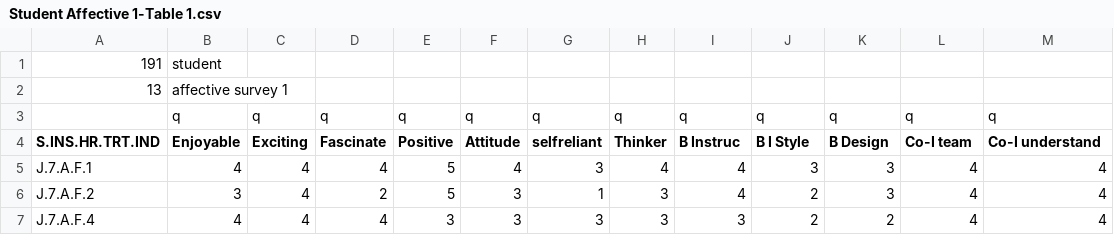
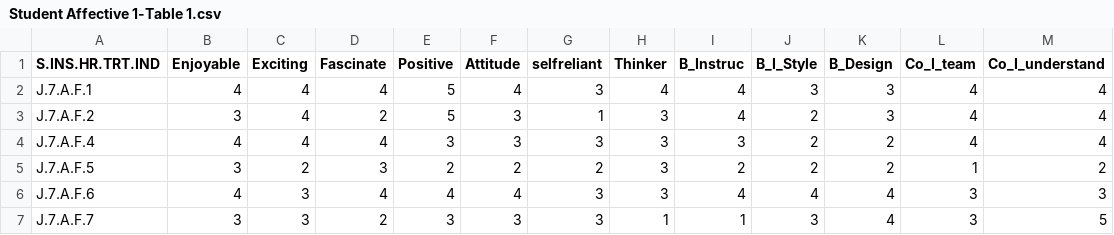
Before and after one commit to matthewswogger/DJ-Masters-Thesis, a CSV file: data/Student Affective 1-Table 1.csv, drawn as a sheet; only a part is shown; the shorter side is filled out with more unchanged rows.

Commit message:
Started Demographics analysis
Mostly just started looking at the Demographics table swell

```diff
--- a/data/Student Affective 1-Table 1.csv
+++ b/data/Student Affective 1-Table 1.csv
@@ -1,5 +1,2 @@
-191,student,,,,,,,,,,,
-13,affective survey 1,,,,,,,,,,,
-,q,q,q,q,q,q,q,q,q,q,q,q
-S.INS.HR.TRT.IND,Enjoyable,Exciting,Fascinate,Positive,Attitude,selfreliant,Thinker,B Instruc,B I Style,B Design,Co-I team,Co-I understand
+S.INS.HR.TRT.IND,Enjoyable,Exciting,Fascinate,Positive,Attitude,selfreliant,Thinker,B_Instruc,B_I_Style,B_Design,Co_I_team,Co_I_understand
 J.7.A.F.1,4,4,4,5,4,3,4,4,3,3,4,4
```
Also changed, not shown: data/Demographics-Table 1.csv, data/Student Affective 2-Table 1.csv, 3 other files.
